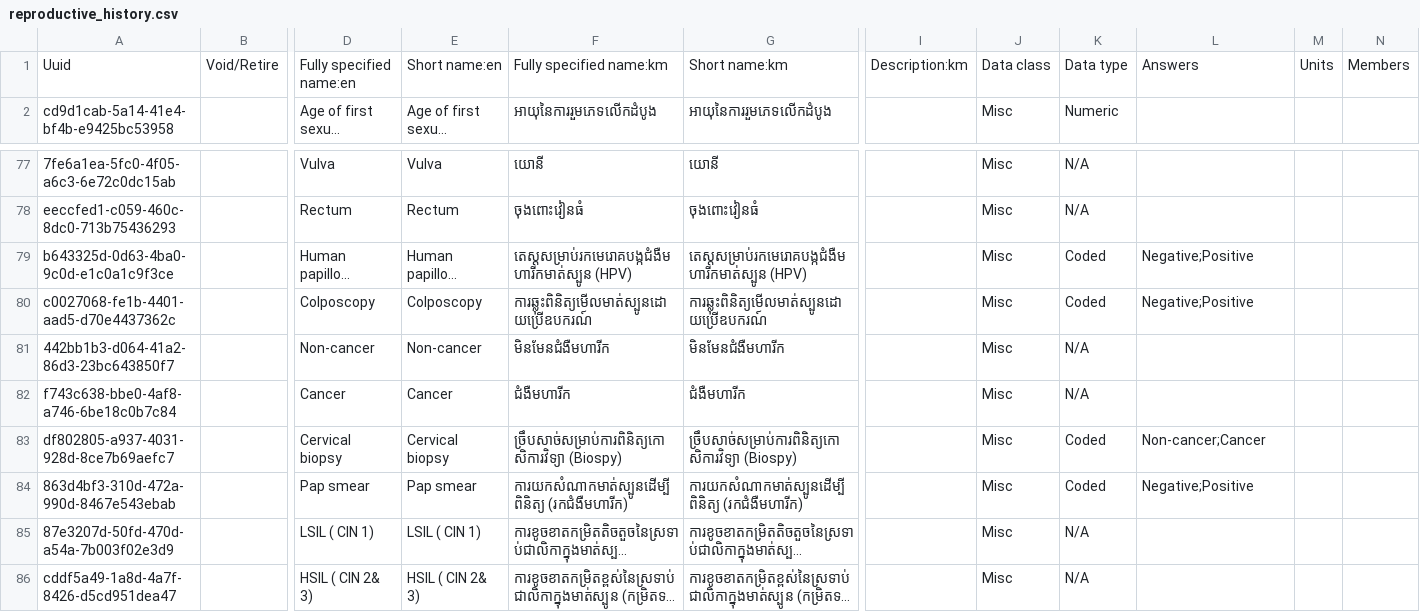
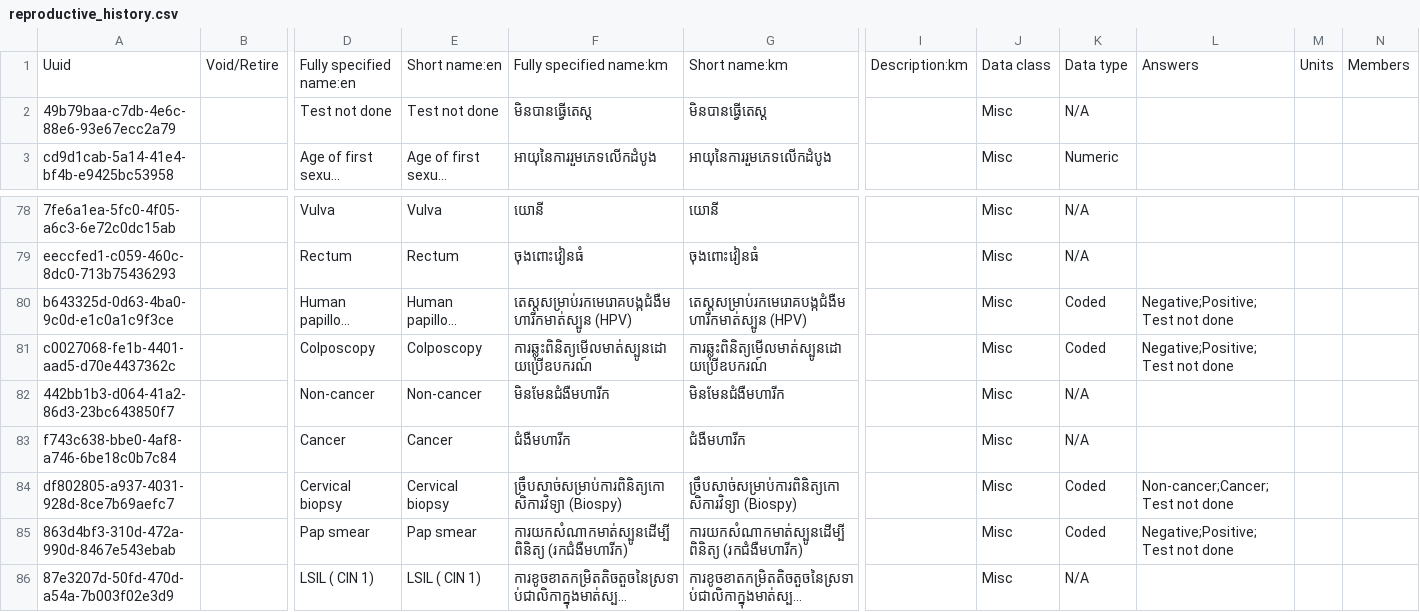
Before and after one commit to mekomsolutions/ozone-distro-cambodia, a CSV file: configs/openmrs_config/concepts/reproductive_history.csv, drawn as a sheet; only a part is shown, gaps mark what is left out; the shorter side is filled out with more unchanged rows; long unchanged cells end in …; addresses are those after the commit; rows hold the shown columns only; the diff names each change by its address in the sheet, - before the commit and + after, or states it on an @@ line.

Commit message:
KH-338:  add an answer option 'Test not done' to CC Screening form tests (#209)
* KH-338:  add an answer option 'Test not done' to CC Screening form tests

* Add Khmer translation

---------

Co-authored-by: lawrence <lawrence@mekomsolutions.com>

```diff
--- a/configs/openmrs_config/concepts/reproductive_history.csv
+++ b/configs/openmrs_config/concepts/reproductive_history.csv
+row 2: 49b79baa-c7db-4e6c-88e6-93e67ecc2a79 |  | Test not done | Test not done | មិនបានធ្វើតេស្ត | មិនបានធ្វើតេស្ត |  | Misc | N/A
-L80:L81: Negative;Positive
+L80:L81: Negative;Positive;Test not done
-L84: Non-cancer;Cancer
+L84: Non-cancer;Cancer;Test not done
-L85: Negative;Positive
+L85: Negative;Positive;Test not done
```
Also changed, not shown: 1 other file.
